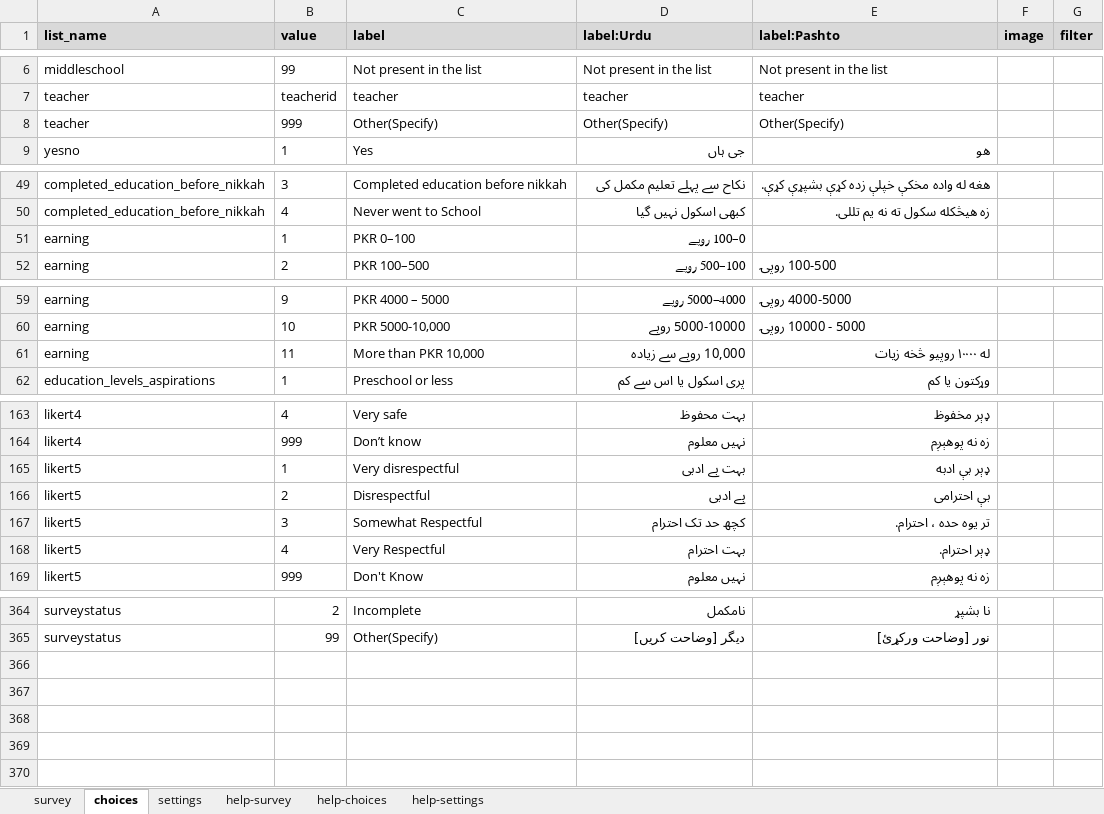
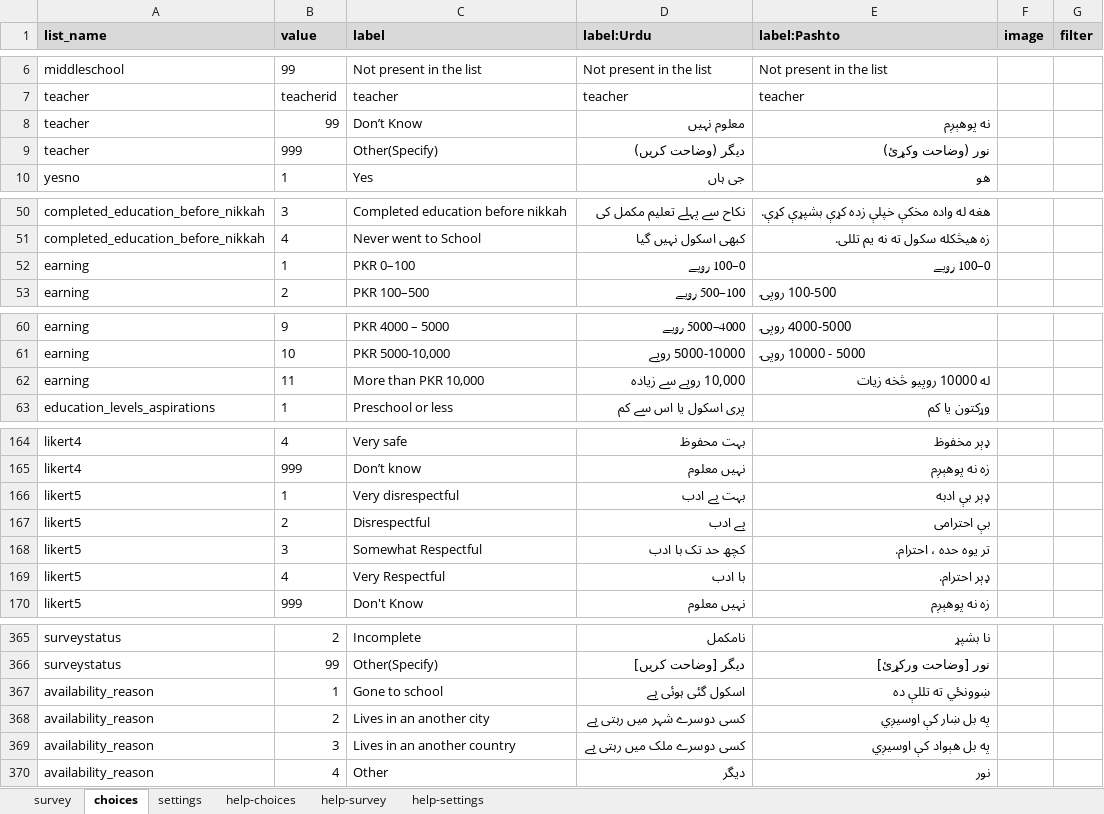
Before and after one commit to malkiaman-dev/KP_RAP_M_-_E_Dashboard, an Excel workbook: SurveyCTO Files/03_Girls_Survey_CTO_File.xlsx, sheet choices, drawn as a sheet; only a part is shown, gaps mark what is left out; values as stored, in another font and other column widths than the file's, no borders; conditional formats not drawn; addresses are those after the commit; the diff covers the shown part only; the diff names each change by its address in the sheet, - before the commit and + after, or states it on an @@ line.

```diff
--- a/SurveyCTO Files/03_Girls_Survey_CTO_File.xlsx (sheet choices)
+++ b/SurveyCTO Files/03_Girls_Survey_CTO_File.xlsx (sheet choices)
@@ sheet tab order changed: survey | choices | settings | help-choices | help-survey | help-settings @@
+row 8: teacher | 99 | Don’t Know | معلوم نہیں | نه پوهېږم
-D9 (label:Urdu): Other(Specify)
+D9 (label:Urdu): دیگر (وضاحت کریں)
-E9 (label:Pashto): Other(Specify)
+E9 (label:Pashto): نور (وضاحت وکړئ)
-E52 (label:Pashto): (empty)
+E52 (label:Pashto): 0–100 روپے
-E62 (label:Pashto): له ۱۰۰۰۰ روپیو څخه زیات
+E62 (label:Pashto): له 10000 روپیو څخه زیات
-D166 (label:Urdu): بہت بے ادبی
+D166 (label:Urdu): بہت بے ادب
-D167 (label:Urdu): بے ادبی
+D167 (label:Urdu): بے ادب
-D168 (label:Urdu): کچھ حد تک احترام
+D168 (label:Urdu): کچھ حد تک با ادب
-D169 (label:Urdu): بہت احترام
+D169 (label:Urdu): با ادب
+row 367: availability_reason | 1 | Gone to school | اسکول گئی ہوئی ہے | ښوونځي ته تللې ده
+row 368: availability_reason | 2 | Lives in an another city | کسی دوسرے شہر میں رہتی ہے | په بل ښار کې اوسیږي
+row 369: availability_reason | 3 | Lives in an another country | کسی دوسرے ملک میں رہتی ہے | په بل هېواد کې اوسیږي
+row 370: availability_reason | 4 | Other | دیگر | نور
```
Also changed, not shown: 1 edited cell elsewhere in this sheet, sheet survey, sheet settings, SurveyCTO Files/02_Household_Survey_CTO_File.xlsx, SurveyCTO Files/1.1_Listed_Girl_Tracking_New_Sample_Survey_CTO_File.xlsx, 7 other files.
